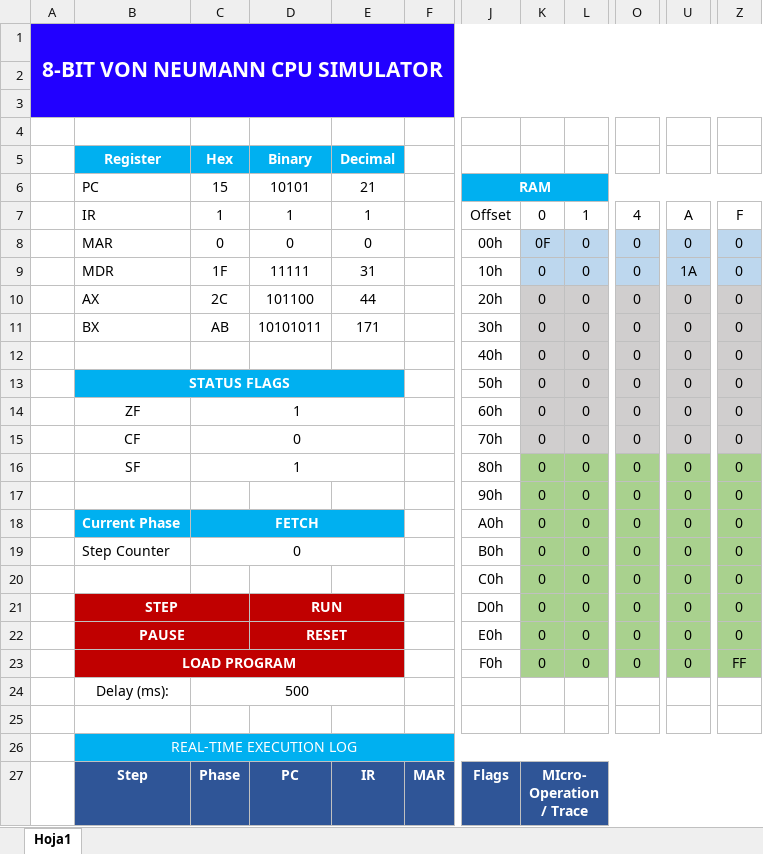
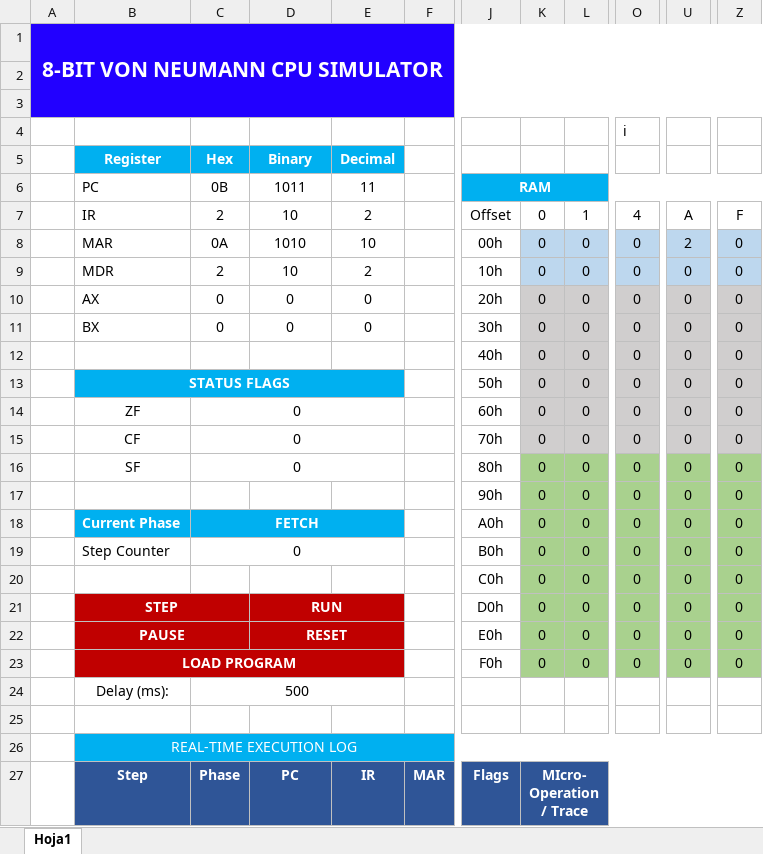
Before and after one commit to JusselAvila/8bit-cpu-onlyoffice-simulator, an Excel workbook: simulator.xlsx, sheet Hoja1, drawn as a sheet; only a part is shown, gaps mark what is left out; values as stored, in another font and other column widths than the file's, no borders; the diff names each change by its address in the sheet, - before the commit and + after, or states it on an @@ line.

```diff
--- a/simulator.xlsx (sheet Hoja1)
+++ b/simulator.xlsx (sheet Hoja1)
-O4: (empty)
+O4: i
-C6: 15
+C6: 0B
-D6: 10101
+D6: 1011
-E6: 21
+E6: 11
-C7: 1
+C7: 2
-D7: 1
+D7: 10
-E7: 1
+E7: 2
-C8: 0
+C8: 0A
-D8: 0
+D8: 1010
-E8: 0
+E8: 10
-K8: 0F
+K8: 0
-U8: 0
+U8: 2
-C9: 1F
+C9: 2
-D9: 11111
+D9: 10
-E9: 31
+E9: 2
-U9: 1A
+U9: 0
-C10: 2C
+C10: 0
-D10: 101100
+D10: 0
-E10: 44
+E10: 0
-C11: AB
+C11: 0
-D11: 10101011
+D11: 0
-E11: 171
+E11: 0
-C14: 1
+C14: 0
-C16: 1
+C16: 0
-Z23: FF
+Z23: 0
```
Also changed, not shown: 4 other files.
